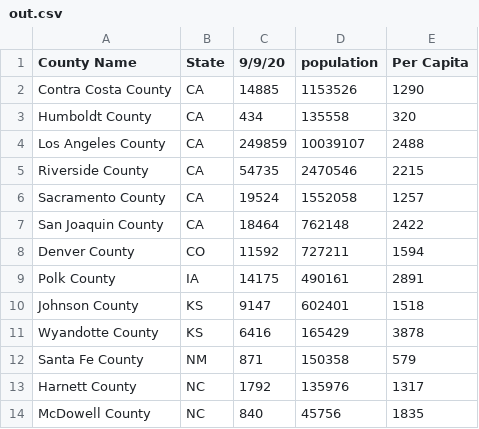
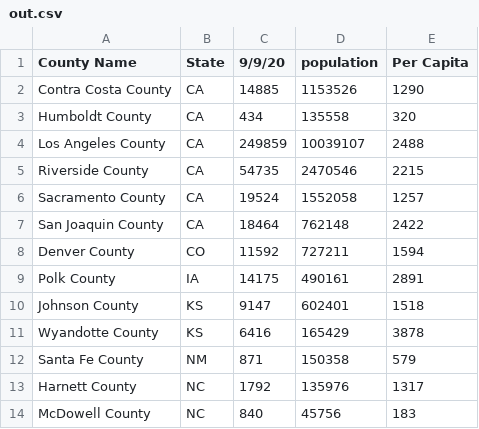
Before and after one commit to sudoxx2/covid_daily_updates, a CSV file: out.csv, drawn as a sheet.

Commit message:
another 1

```diff
--- a/out.csv
+++ b/out.csv
@@ -13,2 +13,2 @@ Santa Fe County,NM,871,150358,579
 Harnett County,NC,1792,135976,1317
-McDowell County,NC,840,45756,1835
+McDowell County,NC,840,45756,183
```
